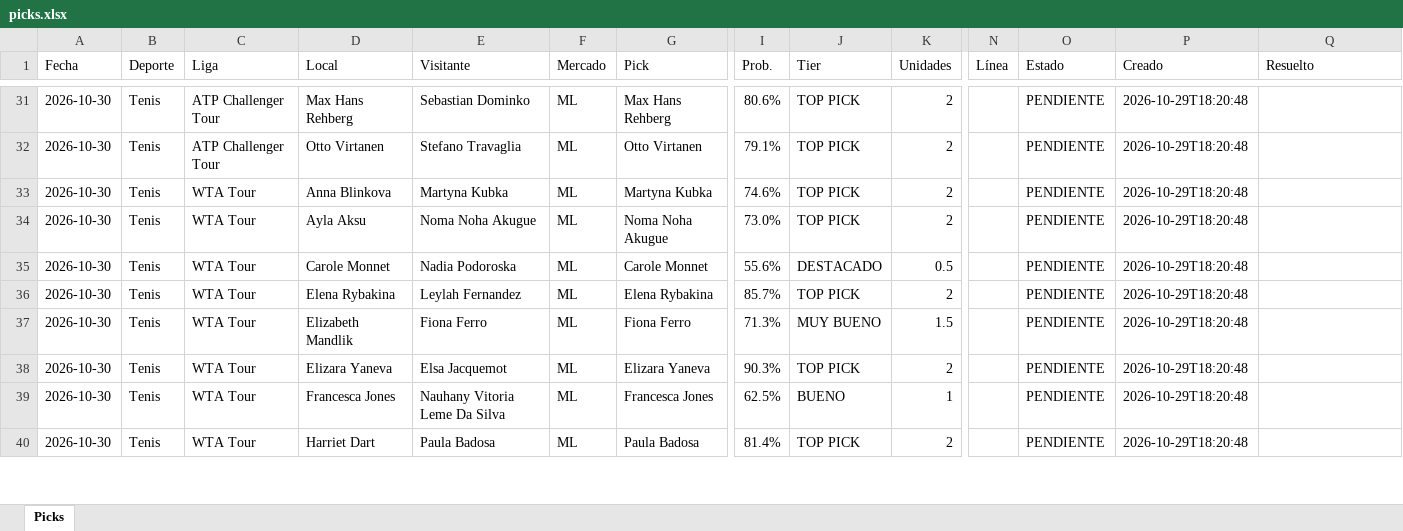
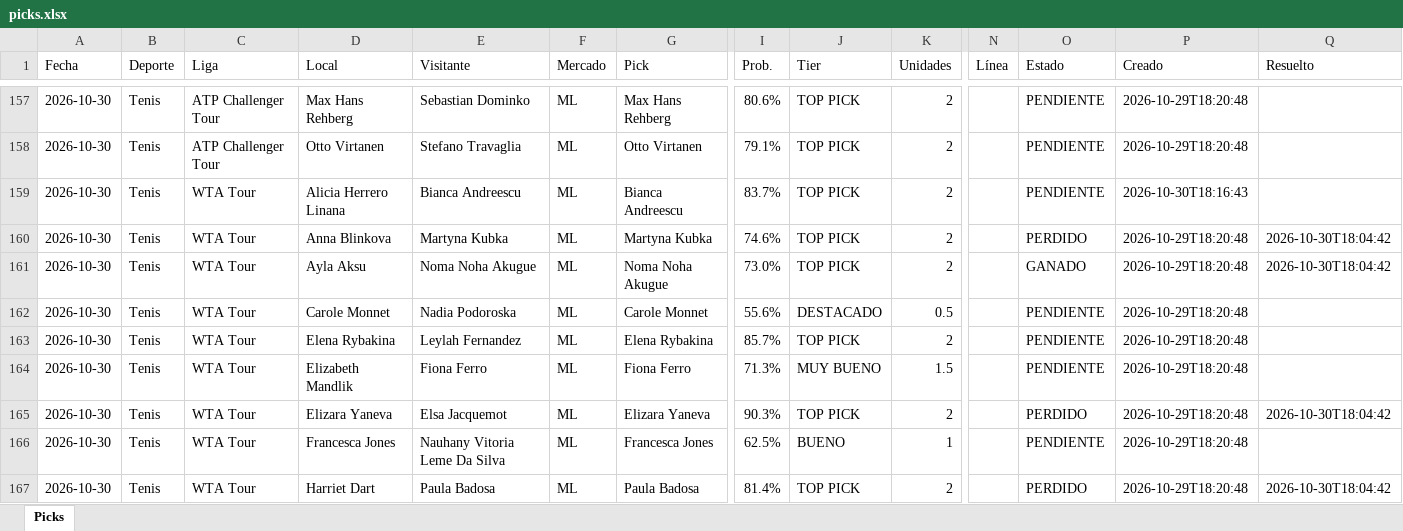
Before and after one commit to Adlax08/kronos-picks-web, an Excel workbook: data/picks.xlsx, sheet Picks, drawn as a sheet; only a part is shown, gaps mark what is left out; values as stored, in another font and other column widths than the file's, no cell formats; addresses are those after the commit; rows hold the shown columns only; the diff covers the shown part only; the diff names each change by its address in the sheet, - before the commit and + after, or states it on an @@ line.

Commit message:
Picks 2026-10-31 10:11

```diff
--- a/data/picks.xlsx (sheet Picks)
+++ b/data/picks.xlsx (sheet Picks)
+row 159: 2026-10-30 | Tenis | WTA Tour | Alicia Herrero Linana | Bianca Andreescu | ML | Bianca Andreescu | 83.7% | TOP PICK | 2 |  | PENDIENTE | 2026-10-30T18:16:43
-O160 (Estado): PENDIENTE
+O160 (Estado): PERDIDO
-Q160:Q161 (Resuelto): (empty)
+Q160:Q161 (Resuelto): 2026-10-30T18:04:42
-O161 (Estado): PENDIENTE
+O161 (Estado): GANADO
-O165 (Estado): PENDIENTE
+O165 (Estado): PERDIDO
-Q165 (Resuelto): (empty)
+Q165 (Resuelto): 2026-10-30T18:04:42
-O167 (Estado): PENDIENTE
+O167 (Estado): PERDIDO
-Q167 (Resuelto): (empty)
+Q167 (Resuelto): 2026-10-30T18:04:42
```
Also changed, not shown: 128 added rows and 44 edited cells elsewhere in this sheet, cell formats, 9 other files.
